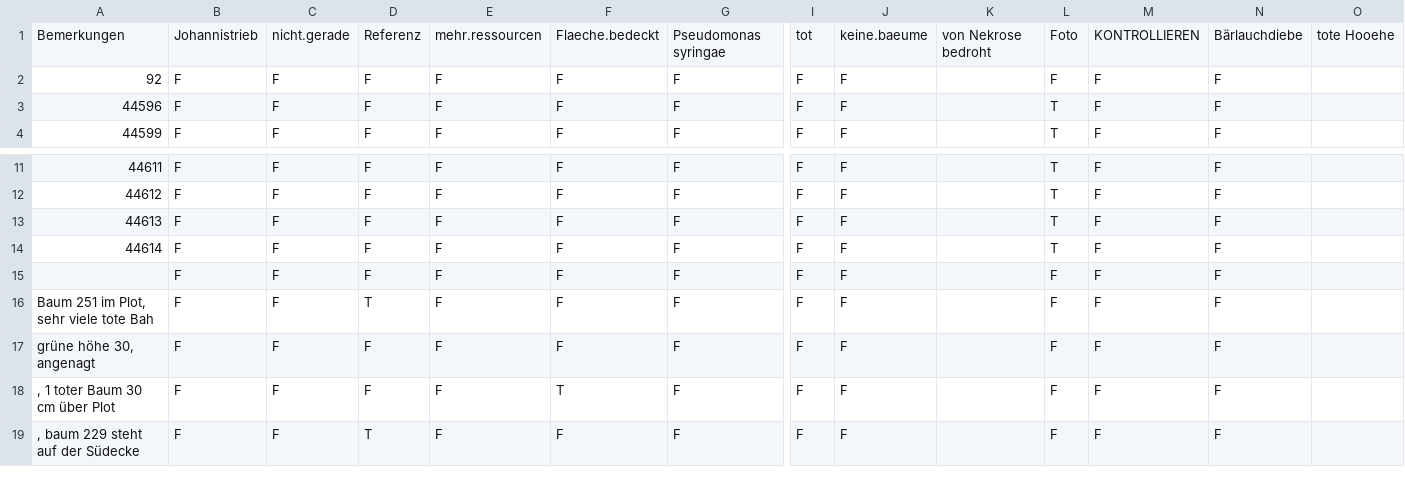
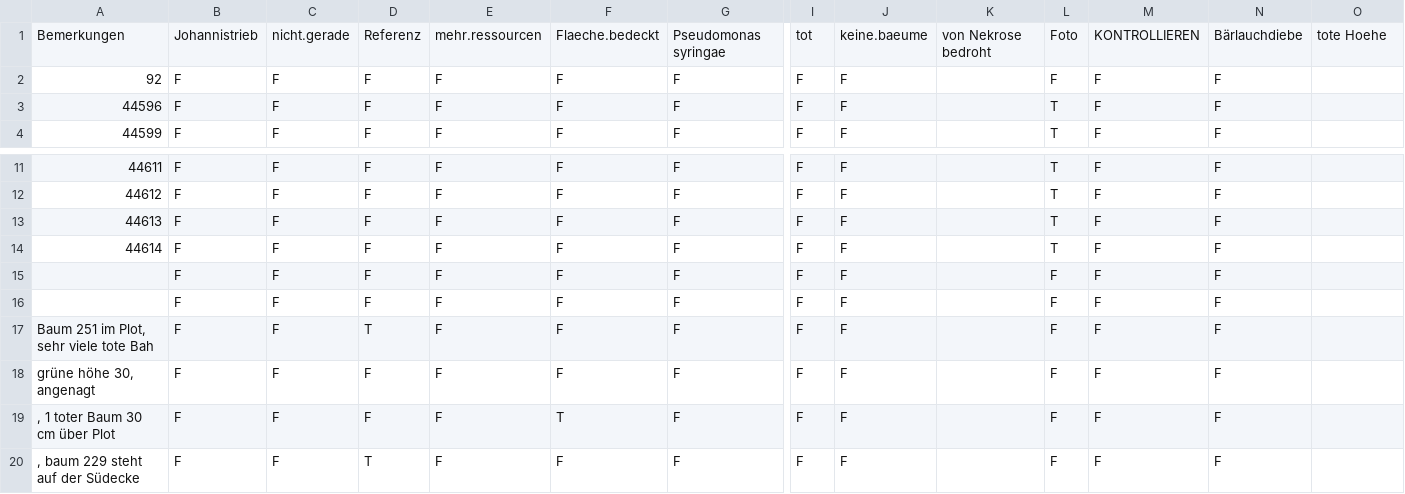
Before and after one commit to knofterle/FRAXSILVA_R, a CSV file: DATA/PROCESSED/IBF/Bemerkungen_bearbeitet_3.csv, drawn as a sheet; only a part is shown, gaps mark what is left out; rows hold the shown columns only; the diff names each change by its address in the sheet, - before the commit and + after, or states it on an @@ line.

```diff
--- a/DATA/PROCESSED/IBF/Bemerkungen_bearbeitet_3.csv
+++ b/DATA/PROCESSED/IBF/Bemerkungen_bearbeitet_3.csv
-O1: tote Hooehe
+O1: tote Hoehe
+row 15:  | F | F | F | F | F | F | F | F |  | F | F | F
```
Also changed, not shown: DATA/PROCESSED/IBF/Baumarten_bearbeitet_2.csv, DATA/RAW/Huy/NV Aufnahme Huy/Alle_Aufnahmen_huy.csv, 5 other files.
